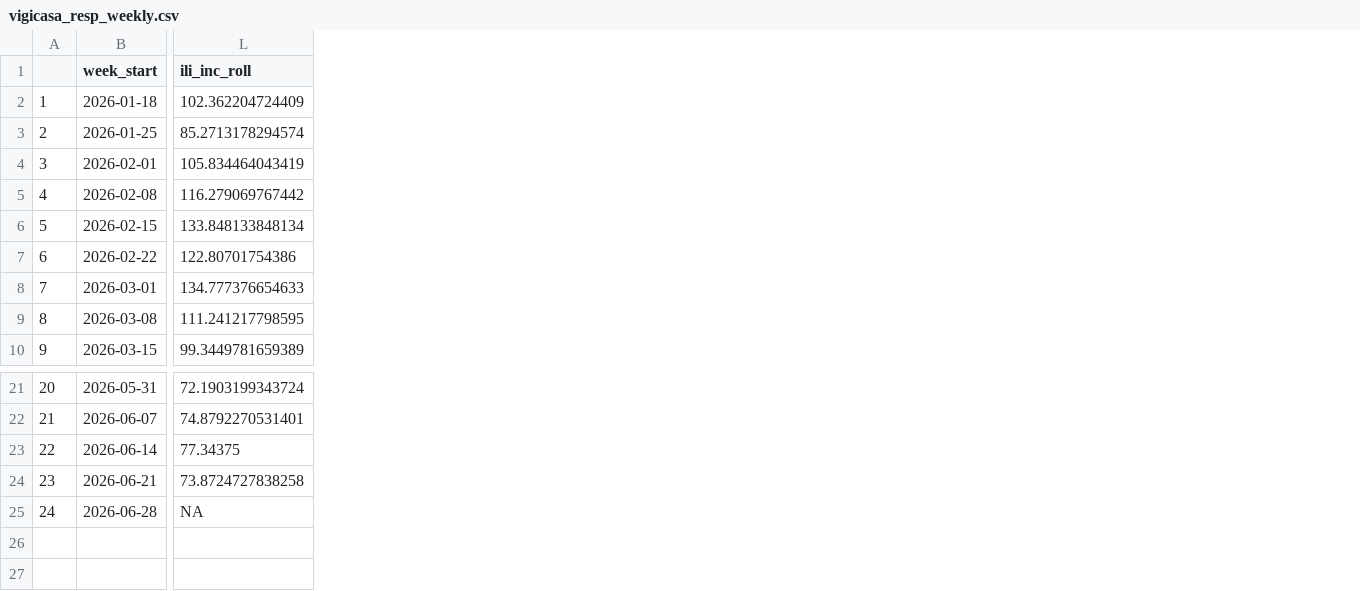
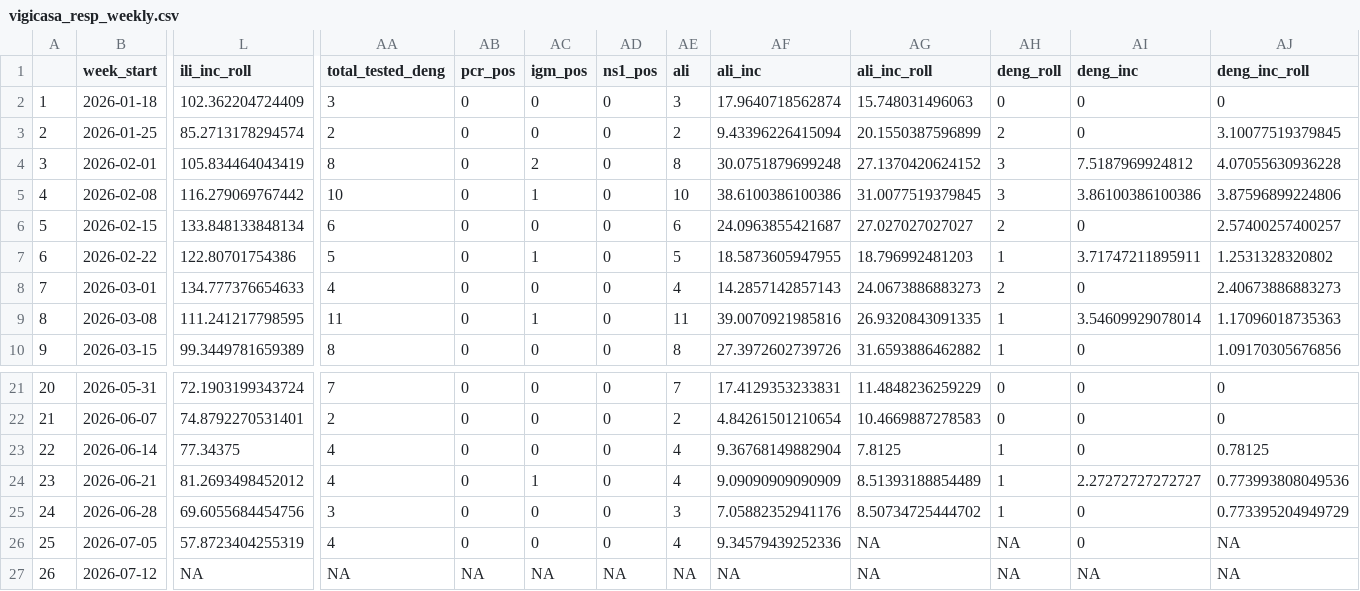
Before and after one commit to funsaludinvestigacion/enfermedades_infecciosas, a CSV file: docs/vigicasa_resp_weekly.csv, drawn as a sheet; only a part is shown, gaps mark what is left out; rows hold the shown columns only; the diff covers the shown part only; the diff names each change by its address in the sheet, - before the commit and + after, or states it on an @@ line.

```diff
--- a/docs/vigicasa_resp_weekly.csv
+++ b/docs/vigicasa_resp_weekly.csv
+column AA (total_tested_deng), rows 2-10: 3 | 2 | 8 | 10 | 6 | 5 | 4 | 11 | 8; rows 21-25: 7 | 2 | 4 | 4 | 3
+column AB (pcr_pos), rows 2-10: all 0; rows 21-25: all 0
+column AC (igm_pos), rows 2-10: 0 | 0 | 2 | 1 | 0 | 1 | 0 | 1 | 0; rows 21-25: 0 | 0 | 0 | 1 | 0
+column AD (ns1_pos), rows 2-10: all 0; rows 21-25: all 0
+column AE (ali), rows 2-10: 3 | 2 | 8 | 10 | 6 | 5 | 4 | 11 | 8; rows 21-25: 7 | 2 | 4 | 4 | 3
+column AF (ali_inc), rows 2-10: 17.9640718562874 | 9.43396226415094 | 30.0751879699248 | 38.6100386100386 | 24.0963855421687 | 18.5873605947955 | 14.2857142857143 | 39.0070921985816 | 27.3972602739726; rows 21-25: 17.4129353233831 | 4.84261501210654 | 9.36768149882904 | 9.09090909090909 | 7.05882352941176
+column AG (ali_inc_roll), rows 2-10: 15.748031496063 | 20.1550387596899 | 27.1370420624152 | 31.0077519379845 | 27.027027027027 | 18.796992481203 | 24.0673886883273 | 26.9320843091335 | 31.6593886462882; rows 21-25: 11.4848236259229 | 10.4669887278583 | 7.8125 | 8.51393188854489 | 8.50734725444702
+column AH (deng_roll), rows 2-10: 0 | 2 | 3 | 3 | 2 | 1 | 2 | 1 | 1; rows 21-25: 0 | 0 | 1 | 1 | 1
+column AI (deng_inc), rows 2-10: 0 | 0 | 7.5187969924812 | 3.86100386100386 | 0 | 3.71747211895911 | 0 | 3.54609929078014 | 0; rows 21-25: 0 | 0 | 0 | 2.27272727272727 | 0
+column AJ (deng_inc_roll), rows 2-10: 0 | 3.10077519379845 | 4.07055630936228 | 3.87596899224806 | 2.57400257400257 | 1.2531328320802 | 2.40673886883273 | 1.17096018735363 | 1.09170305676856; rows 21-25: 0 | 0 | 0.78125 | 0.773993808049536 | 0.773395204949729
-L24 (ili_inc_roll): 73.8724727838258
+L24 (ili_inc_roll): 81.2693498452012
-L25 (ili_inc_roll): NA
+L25 (ili_inc_roll): 69.6055684454756
+row 26: 25 | 2026-07-05 | 57.8723404255319 | 4 | 0 | 0 | 0 | 4 | 9.34579439252336 | NA | NA | 0 | NA
+row 27: 26 | 2026-07-12 | NA | NA | NA | NA | NA | NA | NA | NA | NA | NA | NA
```
Also changed, not shown: 15 edited cells elsewhere in this file, 7 other files.
